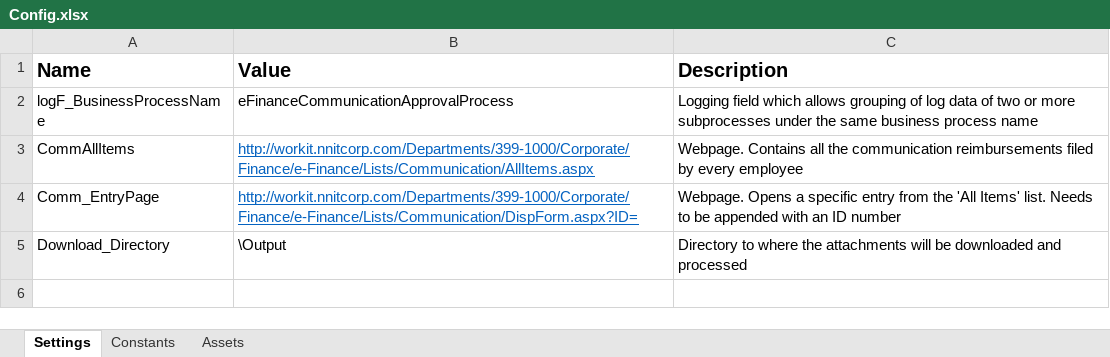
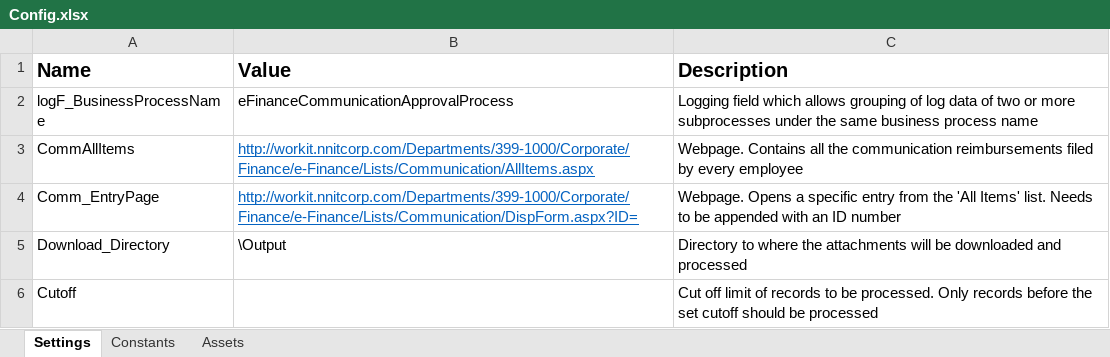
Before and after one commit to jovver/eFinancePH_UIPath, an Excel workbook: eFinance_Process/Data/Config.xlsx, sheet Settings, drawn as a sheet; values as stored, in another font and other column widths than the file's, no borders; the diff names each change by its address in the sheet, - before the commit and + after, or states it on an @@ line.

Commit message:
Placeholder for Cutoff limit New XAML Config additional row

```diff
--- a/eFinance_Process/Data/Config.xlsx (sheet Settings)
+++ b/eFinance_Process/Data/Config.xlsx (sheet Settings)
+row 6: Cutoff |  | Cut off limit of records to be processed. Only records before the set cutoff should be processed
```
Also changed, not shown: 1 other file.
